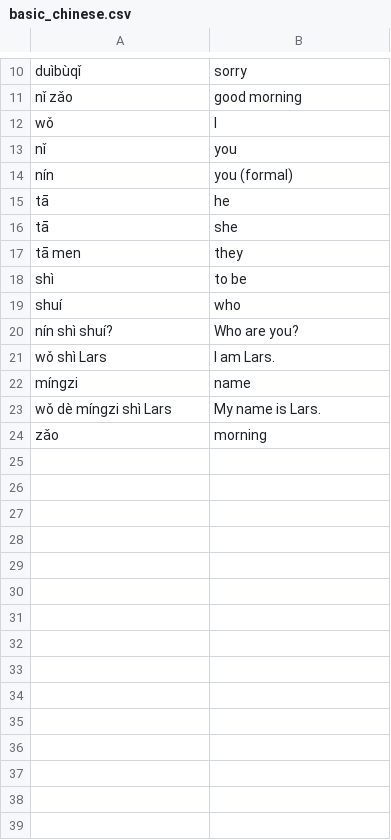
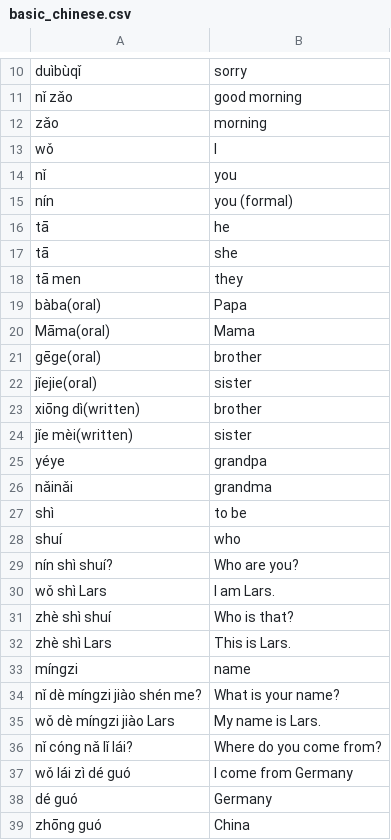
Before and after one commit to cubei/flashcards, a CSV file: app/src/main/res/raw/basic_chinese.csv, drawn as a sheet; only a part is shown, gaps mark what is left out.

Commit message:
Update basic_chinese.csv (#3)
more sentence added.
Comments: Pls make category of the words into different files that user can select the different category of words to learn. e.g. Color, people, countries, verbs...

```diff
--- a/app/src/main/res/raw/basic_chinese.csv
+++ b/app/src/main/res/raw/basic_chinese.csv
@@ -11,2 +11,3 @@ duìbùqǐ;sorry
 nǐ zǎo;good morning
+zǎo;morning
 wǒ;I
@@ -17,2 +18,10 @@ tā;she
 tā men;they
+bàba(oral);Papa
+Māma(oral);Mama
+gēge(oral);brother
+jǐejie(oral);sister
+xiōng dì(written);brother
+jǐe mèi(written);sister
+yéye;grandpa
+nǎinǎi;grandma
 shì;to be
@@ -21,4 +30,10 @@ nín shì shuí?;Who are you?
 wǒ shì Lars;I am Lars.
+zhè shì shuí;Who is that?
+zhè shì Lars;This is Lars.
 míngzi;name
-wǒ dè míngzi shì Lars;My name is Lars.
-zǎo;morning
+nǐ dè míngzi jiào shén me?; What is your name?
+wǒ dè míngzi jiào Lars;My name is Lars.
+nǐ cóng nǎ lǐ lái?;Where do you come from?
+wǒ lái zì dé guó;I come from Germany
+dé guó;Germany
+zhōng guó;China
```
